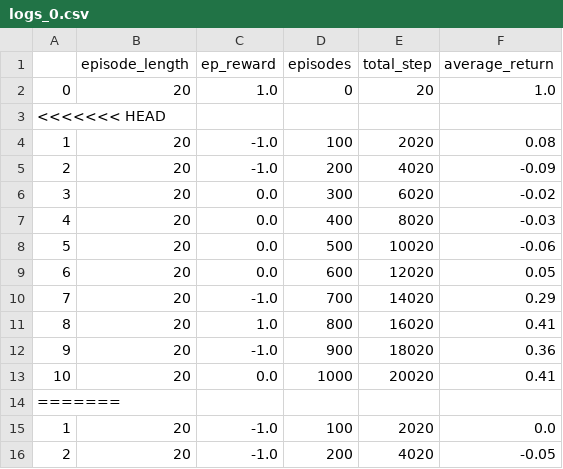
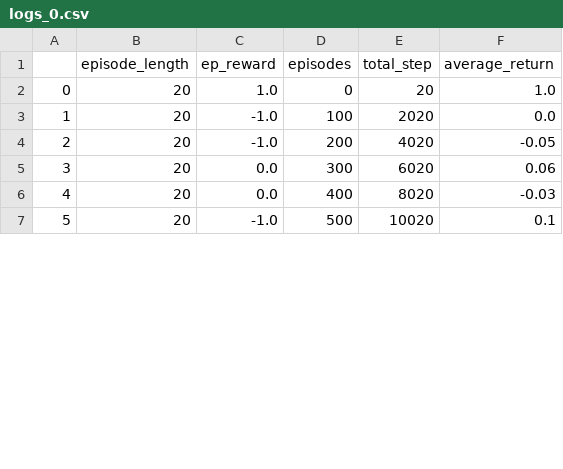
Before and after one commit to SpringNuance/Reinforcement-Learning-Project, a CSV file: results/SandingEnvEasy/ddpg/logging/logs_0.csv, drawn as a sheet; only a part is shown; the shorter side is filled out with more unchanged rows; the diff covers the shown part only.

```diff
--- a/results/SandingEnvEasy/ddpg/logging/logs_0.csv
+++ b/results/SandingEnvEasy/ddpg/logging/logs_0.csv
@@ -2,14 +2,2 @@
 0,20,1.0,0,20,1.0
-<<<<<<< HEAD
-1,20,-1.0,100,2020,0.08
-2,20,-1.0,200,4020,-0.09
-3,20,0.0,300,6020,-0.02
-4,20,0.0,400,8020,-0.03
-5,20,0.0,500,10020,-0.06
-6,20,0.0,600,12020,0.05
-7,20,-1.0,700,14020,0.29
-8,20,1.0,800,16020,0.41
-9,20,-1.0,900,18020,0.36
-10,20,0.0,1000,20020,0.41
-=======
 1,20,-1.0,100,2020,0.0
```
Also changed, not shown: 1 removed row and 105 edited cells elsewhere in this file, results/SandingEnvEasy/ddpg/logging/logs_43.csv, 22 other files.
